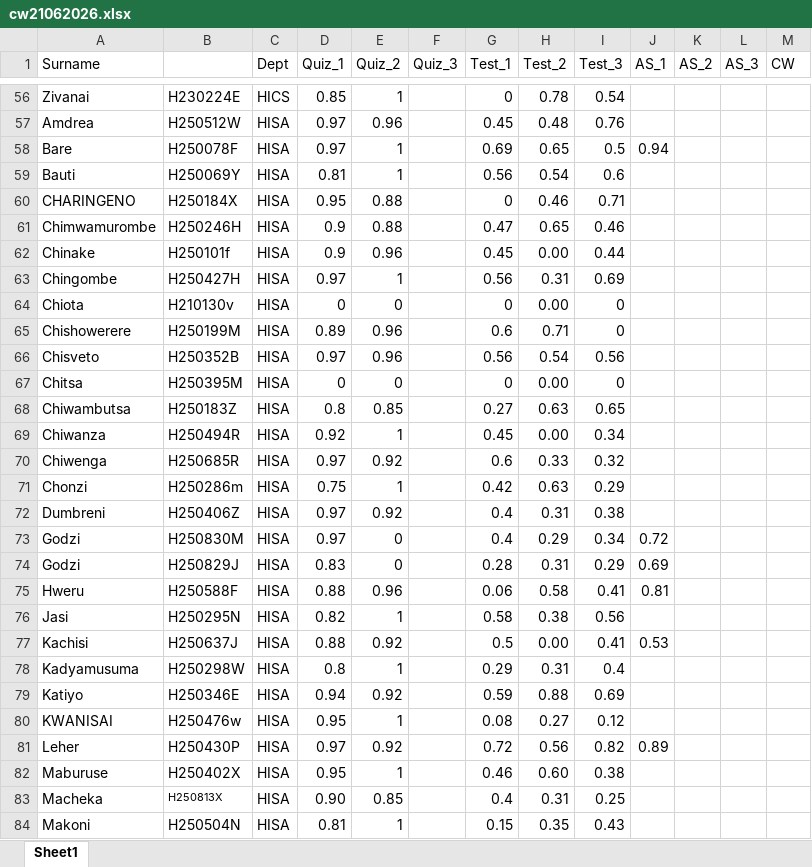
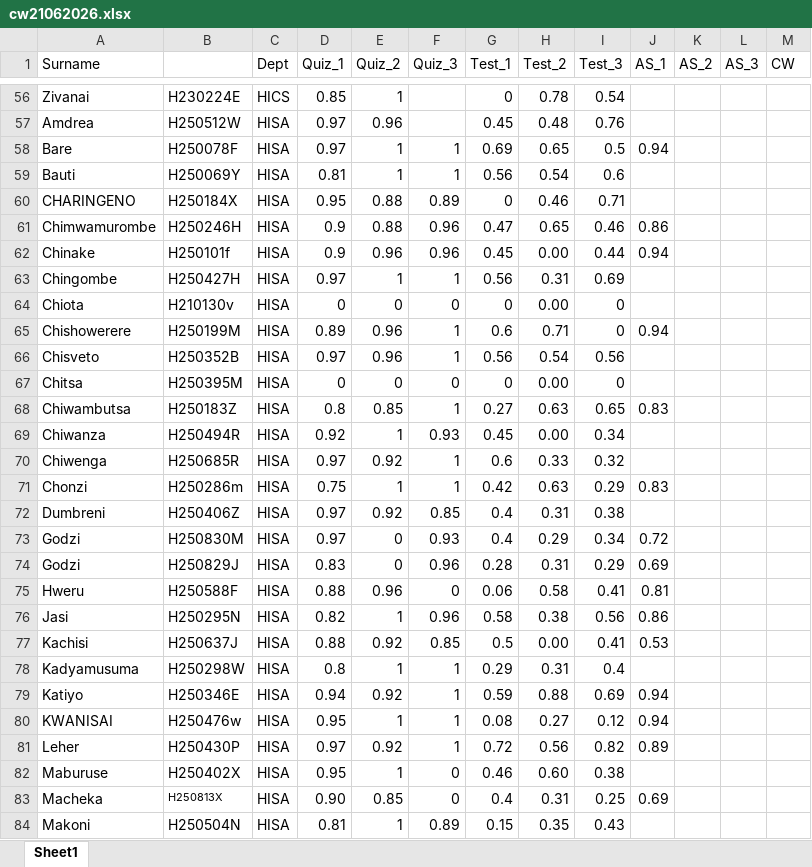
Before and after one commit to tnmutusva/course, an Excel workbook: cw21062026.xlsx, sheet Sheet1, drawn as a sheet; only a part is shown, gaps mark what is left out; values as stored, in another font and other column widths than the file's, no borders; table styles not drawn; the diff covers the shown part only; the diff names each change by its address in the sheet, - before the commit and + after, or states it on an @@ line.

Commit message:
Update cw21062026.xlsx

```diff
--- a/cw21062026.xlsx (sheet Sheet1)
+++ b/cw21062026.xlsx (sheet Sheet1)
-F58:F59 (Quiz_3): (empty)
+F58:F59 (Quiz_3): 1
-F60 (Quiz_3): (empty)
+F60 (Quiz_3): 0.89
-F61:F62 (Quiz_3): (empty)
+F61:F62 (Quiz_3): 0.96
-J61 (AS_1): (empty)
+J61 (AS_1): 0.86
-J62 (AS_1): (empty)
+J62 (AS_1): 0.94
-F63 (Quiz_3): (empty)
+F63 (Quiz_3): 1
-F64 (Quiz_3): (empty)
+F64 (Quiz_3): 0
-F65:F66 (Quiz_3): (empty)
+F65:F66 (Quiz_3): 1
-J65 (AS_1): (empty)
+J65 (AS_1): 0.94
-F67 (Quiz_3): (empty)
+F67 (Quiz_3): 0
-F68 (Quiz_3): (empty)
+F68 (Quiz_3): 1
-J68 (AS_1): (empty)
+J68 (AS_1): 0.83
-F69 (Quiz_3): (empty)
+F69 (Quiz_3): 0.93
-F70:F71 (Quiz_3): (empty)
+F70:F71 (Quiz_3): 1
-J71 (AS_1): (empty)
+J71 (AS_1): 0.83
-F72 (Quiz_3): (empty)
+F72 (Quiz_3): 0.85
-F73 (Quiz_3): (empty)
+F73 (Quiz_3): 0.93
-F74 (Quiz_3): (empty)
+F74 (Quiz_3): 0.96
-F75 (Quiz_3): (empty)
+F75 (Quiz_3): 0
-F76 (Quiz_3): (empty)
+F76 (Quiz_3): 0.96
-J76 (AS_1): (empty)
+J76 (AS_1): 0.86
-F77 (Quiz_3): (empty)
+F77 (Quiz_3): 0.85
-F78:F81 (Quiz_3): (empty)
+F78:F81 (Quiz_3): 1
-J79:J80 (AS_1): (empty)
+J79:J80 (AS_1): 0.94
-F82:F83 (Quiz_3): (empty)
+F82:F83 (Quiz_3): 0
-J83 (AS_1): (empty)
+J83 (AS_1): 0.69
-F84 (Quiz_3): (empty)
+F84 (Quiz_3): 0.89
```
Also changed, not shown: 39 edited cells elsewhere in this sheet.
